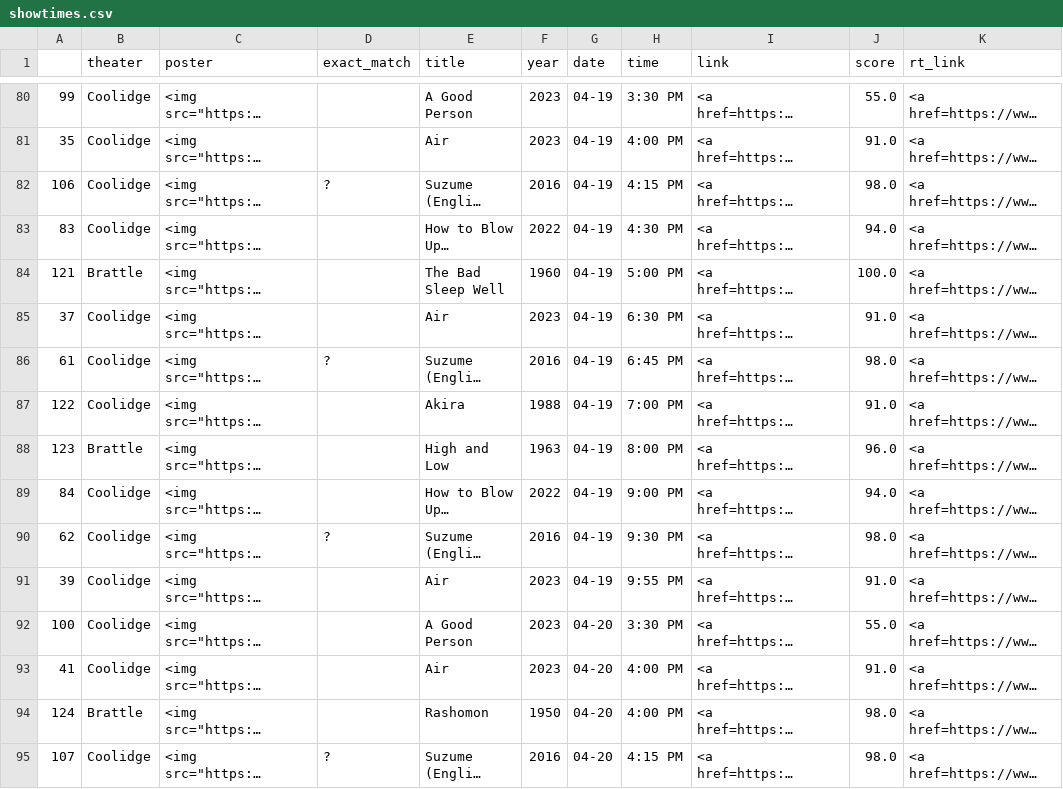
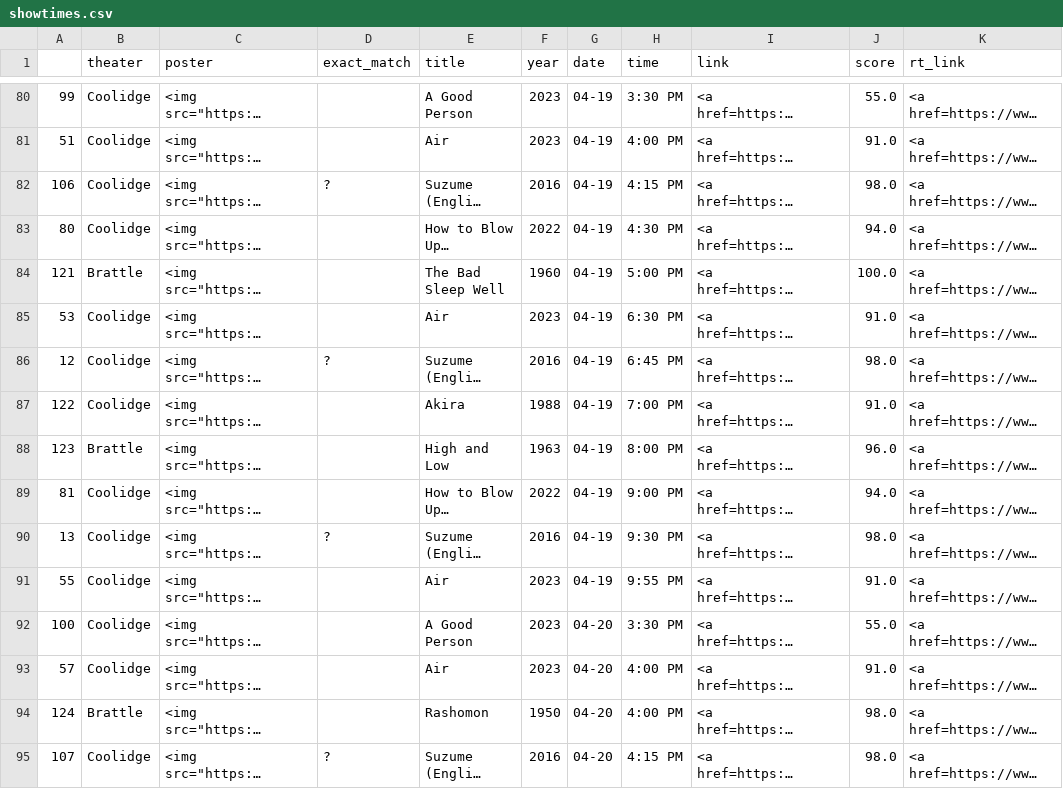
Before and after one commit to cgumb/movie_showtimes, a CSV file: data/showtimes.csv, drawn as a sheet; only a part is shown, gaps mark what is left out; long unchanged cells end in …; the diff covers the shown part only; the diff names each change by its address in the sheet, - before the commit and + after, or states it on an @@ line.

```diff
--- a/data/showtimes.csv
+++ b/data/showtimes.csv
-A81: 35
+A81: 51
-A83: 83
+A83: 80
-A85: 37
+A85: 53
-A86: 61
+A86: 12
-A89: 84
+A89: 81
-A90: 62
+A90: 13
-A91: 39
+A91: 55
-A93: 41
+A93: 57
```
Also changed, not shown: 4 added rows, 4 removed rows and 59 edited cells elsewhere in this file, data/brattle.csv, data/rt.csv, 2 other files.
